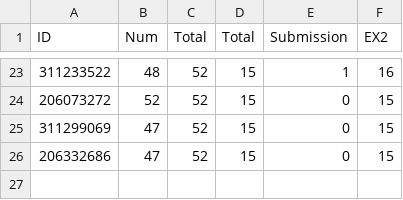
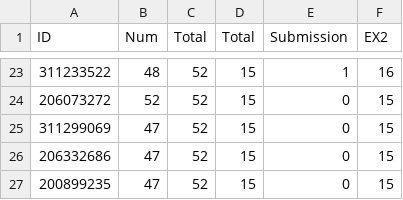
Before and after one commit to OrenGitHub/COMPILATION_IDC_FOR_STUDENTS, a CSV file: FOLDER_4_GRADES/EX2_grades.csv, drawn as a sheet; only a part is shown, gaps mark what is left out; the diff names each change by its address in the sheet, - before the commit and + after, or states it on an @@ line.

Commit message:
Update EX2_grades.csv

```diff
--- a/FOLDER_4_GRADES/EX2_grades.csv
+++ b/FOLDER_4_GRADES/EX2_grades.csv
+row 27: 200899235 | 47 | 52 | 15 | 0 | 15
```
